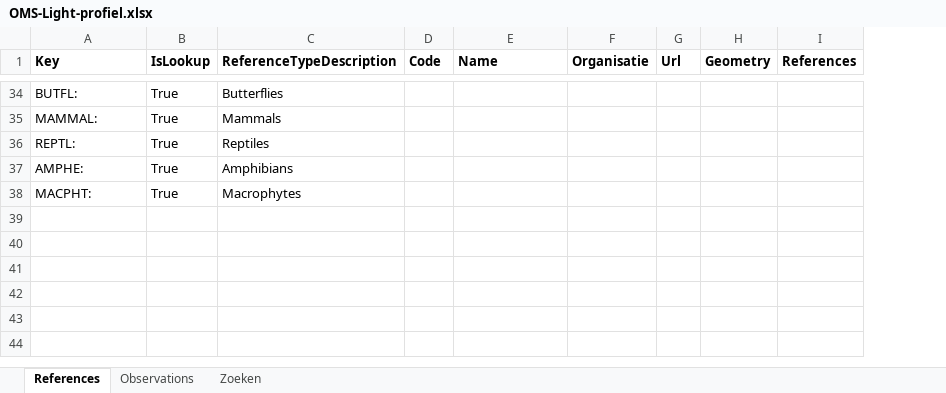
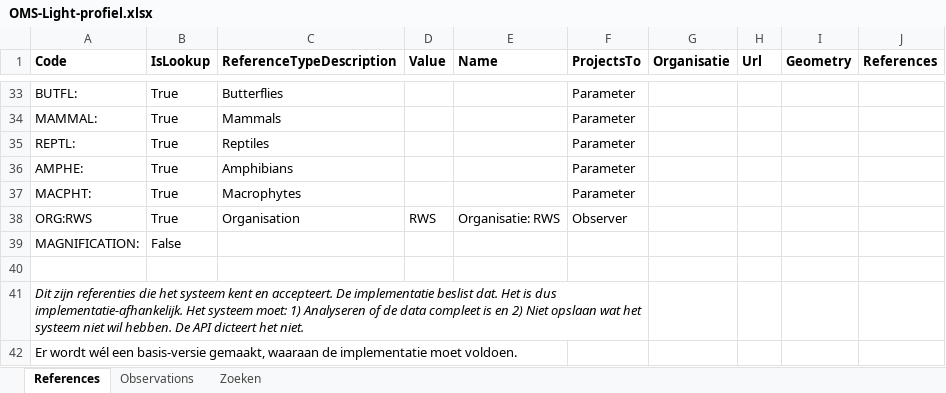
Before and after one commit to DigitaleDeltaOrg/waterkwaliteitapi, an Excel workbook: voorbeelden/OMS-Light-profiel.xlsx, sheet References, drawn as a sheet; only a part is shown, gaps mark what is left out; values as stored, in another font and other column widths than the file's, no borders; the diff covers the shown part only; the diff names each change by its address in the sheet, - before the commit and + after, or states it on an @@ line.

```diff
--- a/voorbeelden/OMS-Light-profiel.xlsx (sheet References)
+++ b/voorbeelden/OMS-Light-profiel.xlsx (sheet References)
+column F (ProjectsTo), rows 33-37: all Parameter
-A1: Key
+A1: Code
-D1: Code
+D1: Value
+row 38: ORG:RWS | True | Organisation | RWS | Organisatie: RWS | Observer
+row 39: MAGNIFICATION: | False
+row 40: (empty)
+row 41: Dit zijn referenties die het systeem kent en accepteert. De implementatie beslist dat. Het is dus implementatie-afhankelijk. Het systeem moet: 1) Analyseren of de data compleet is en 2) Niet opslaan wat het systeem niet wil hebben. De API dicteert het niet.
+row 42: Er wordt wél een basis-versie gemaakt, waaraan de implementatie moet voldoen.
```
Also changed, not shown: 1 removed row and 19 edited cells elsewhere in this sheet, sheet Zoeken, sheet Observations.
